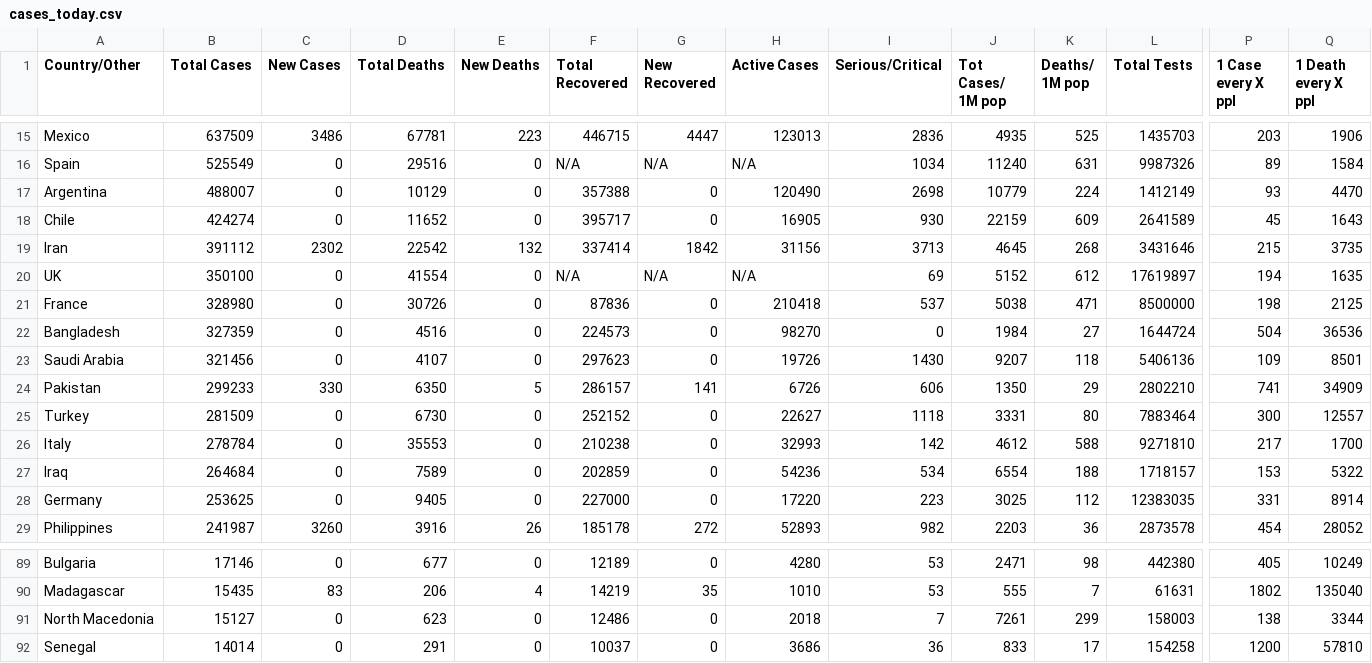
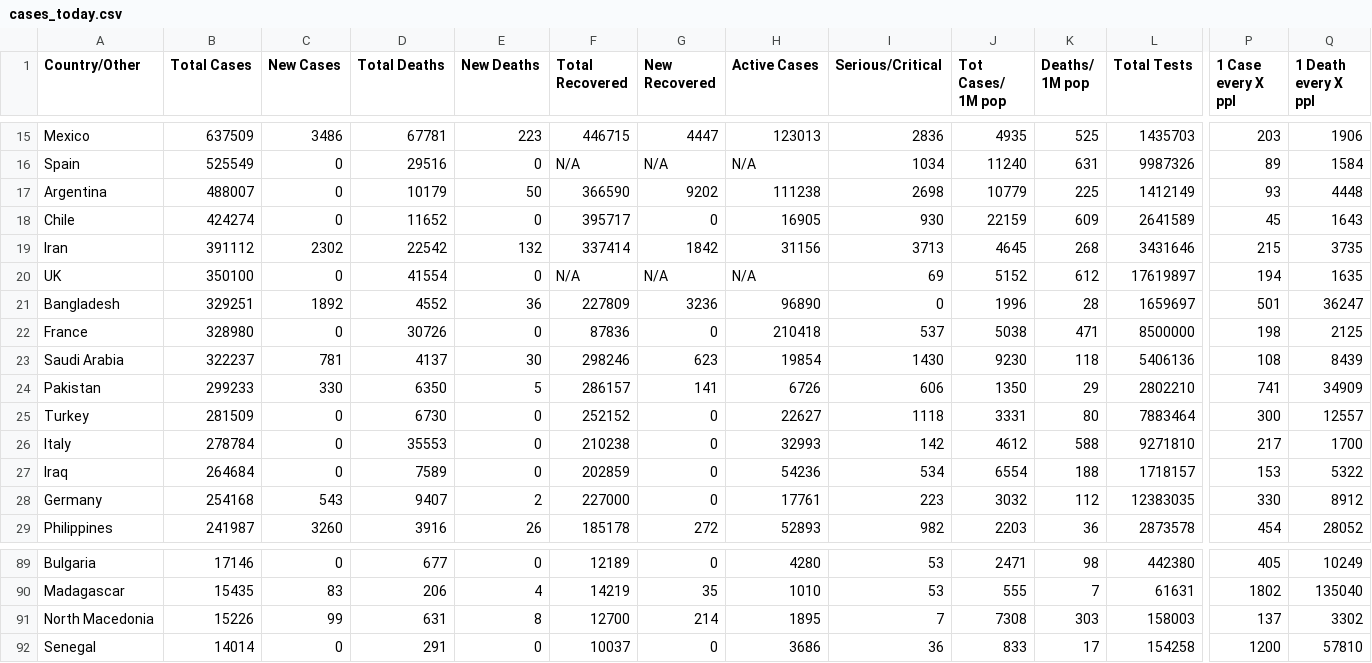
Before and after one commit to innolabglobal/corona-parser, a CSV file: cases_today.csv, drawn as a sheet; only a part is shown, gaps mark what is left out; removed rows and columns are numbered as before the commit, all else as after; rows hold the shown columns only; the diff covers the shown part only; the diff names each change by its address in the sheet, - before the commit and + after, or states it on an @@ line.

```diff
--- a/cases_today.csv
+++ b/cases_today.csv
-D17 (Total Deaths): 10129
+D17 (Total Deaths): 10179
-E17 (New Deaths): 0
+E17 (New Deaths): 50
-F17 (Total Recovered): 357388
+F17 (Total Recovered): 366590
-G17 (New Recovered): 0
+G17 (New Recovered): 9202
-H17 (Active Cases): 120490
+H17 (Active Cases): 111238
-K17 (Deaths/ 1M pop): 224
+K17 (Deaths/ 1M pop): 225
-Q17 (1 Death every X ppl): 4470
+Q17 (1 Death every X ppl): 4448
+row 21: Bangladesh | 329251 | 1892 | 4552 | 36 | 227809 | 3236 | 96890 | 0 | 1996 | 28 | 1659697 | 501 | 36247
-row 22: Bangladesh | 327359 | 0 | 4516 | 0 | 224573 | 0 | 98270 | 0 | 1984 | 27 | 1644724 | 504 | 36536
-B23 (Total Cases): 321456
+B23 (Total Cases): 322237
-C23 (New Cases): 0
+C23 (New Cases): 781
-D23 (Total Deaths): 4107
+D23 (Total Deaths): 4137
-E23 (New Deaths): 0
+E23 (New Deaths): 30
-F23 (Total Recovered): 297623
+F23 (Total Recovered): 298246
-G23 (New Recovered): 0
+G23 (New Recovered): 623
-H23 (Active Cases): 19726
+H23 (Active Cases): 19854
-J23 (Tot Cases/ 1M pop): 9207
+J23 (Tot Cases/ 1M pop): 9230
-P23 (1 Case every X ppl): 109
+P23 (1 Case every X ppl): 108
-Q23 (1 Death every X ppl): 8501
+Q23 (1 Death every X ppl): 8439
-B28 (Total Cases): 253625
+B28 (Total Cases): 254168
-C28 (New Cases): 0
+C28 (New Cases): 543
-D28 (Total Deaths): 9405
+D28 (Total Deaths): 9407
-E28 (New Deaths): 0
+E28 (New Deaths): 2
-H28 (Active Cases): 17220
+H28 (Active Cases): 17761
-J28 (Tot Cases/ 1M pop): 3025
+J28 (Tot Cases/ 1M pop): 3032
-P28 (1 Case every X ppl): 331
+P28 (1 Case every X ppl): 330
-Q28 (1 Death every X ppl): 8914
+Q28 (1 Death every X ppl): 8912
-B91 (Total Cases): 15127
+B91 (Total Cases): 15226
-C91 (New Cases): 0
+C91 (New Cases): 99
-D91 (Total Deaths): 623
+D91 (Total Deaths): 631
-E91 (New Deaths): 0
+E91 (New Deaths): 8
-F91 (Total Recovered): 12486
+F91 (Total Recovered): 12700
-G91 (New Recovered): 0
+G91 (New Recovered): 214
-H91 (Active Cases): 2018
+H91 (Active Cases): 1895
-J91 (Tot Cases/ 1M pop): 7261
+J91 (Tot Cases/ 1M pop): 7308
-K91 (Deaths/ 1M pop): 299
+K91 (Deaths/ 1M pop): 303
-P91 (1 Case every X ppl): 138
+P91 (1 Case every X ppl): 137
-Q91 (1 Death every X ppl): 3344
+Q91 (1 Death every X ppl): 3302
```
Also changed, not shown: 103 edited cells elsewhere in this file, cases.csv.
